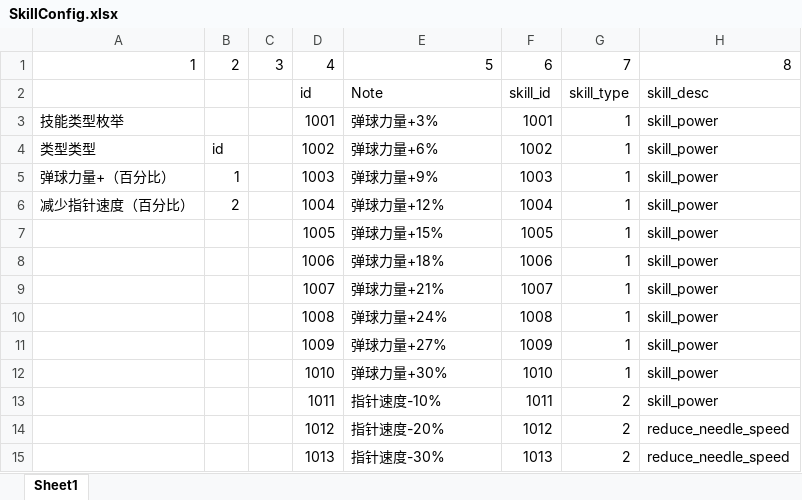
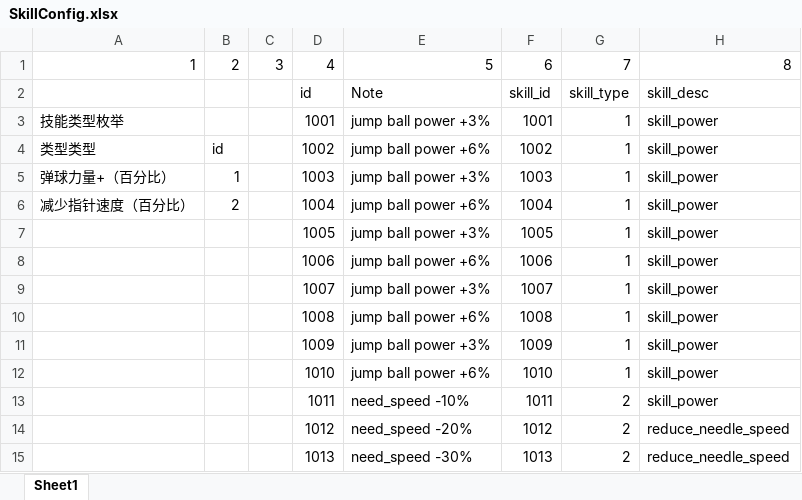
Before and after one commit to IntelHeartPrime/Gamedev_Tools, an Excel workbook: CourseCardSystem/SkillConfig.xlsx, sheet Sheet1, drawn as a sheet; only a part is shown; values as stored, in another font and other column widths than the file's, no borders; the diff names each change by its address in the sheet, - before the commit and + after, or states it on an @@ line.

```diff
--- a/CourseCardSystem/SkillConfig.xlsx (sheet Sheet1)
+++ b/CourseCardSystem/SkillConfig.xlsx (sheet Sheet1)
-E3: 弹球力量+3%
+E3: jump ball power +3%
-E4: 弹球力量+6%
+E4: jump ball power +6%
-E5: 弹球力量+9%
+E5: jump ball power +3%
-E6: 弹球力量+12%
+E6: jump ball power +6%
-E7: 弹球力量+15%
+E7: jump ball power +3%
-E8: 弹球力量+18%
+E8: jump ball power +6%
-E9: 弹球力量+21%
+E9: jump ball power +3%
-E10: 弹球力量+24%
+E10: jump ball power +6%
-E11: 弹球力量+27%
+E11: jump ball power +3%
-E12: 弹球力量+30%
+E12: jump ball power +6%
-E13: 指针速度-10%
+E13: need_speed -10%
-E14: 指针速度-20%
+E14: need_speed -20%
-E15: 指针速度-30%
+E15: need_speed -30%
```
Also changed, not shown: CourseCardSystem/CourseCardsSystem.xlsx, 5 other files.
